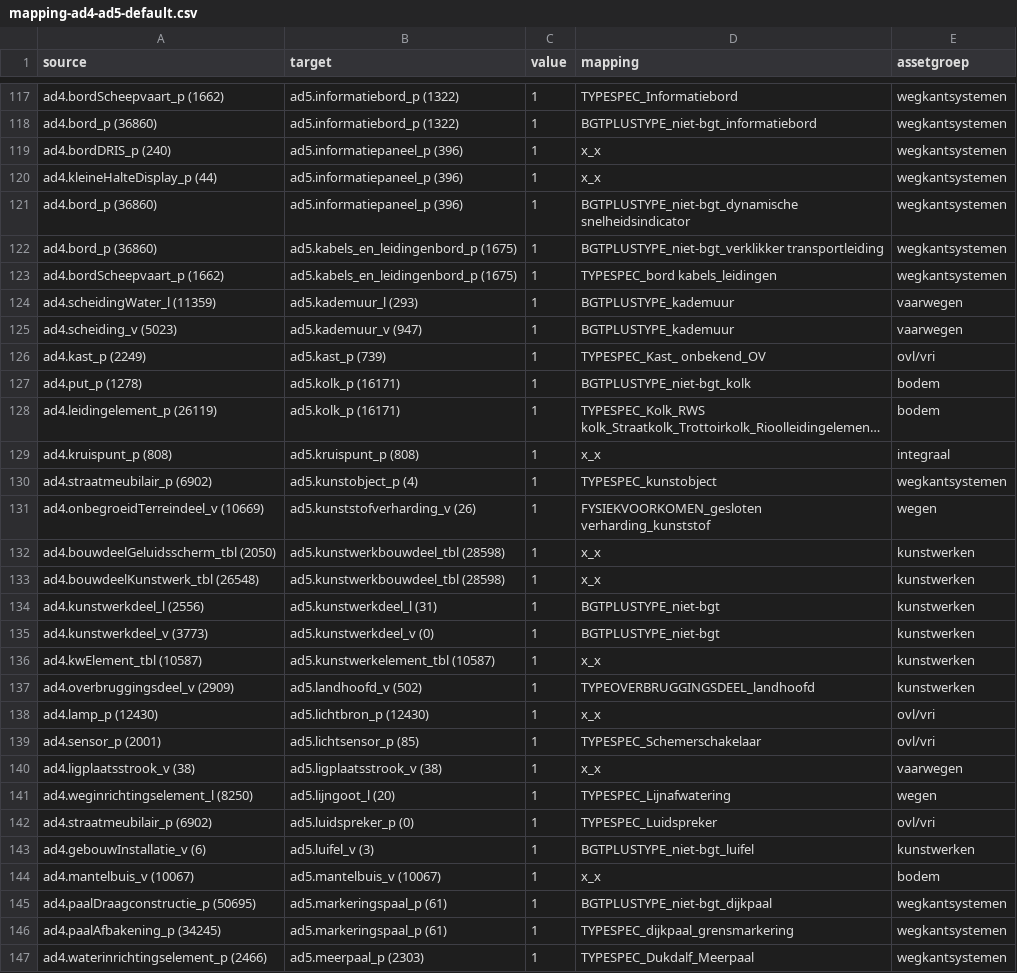
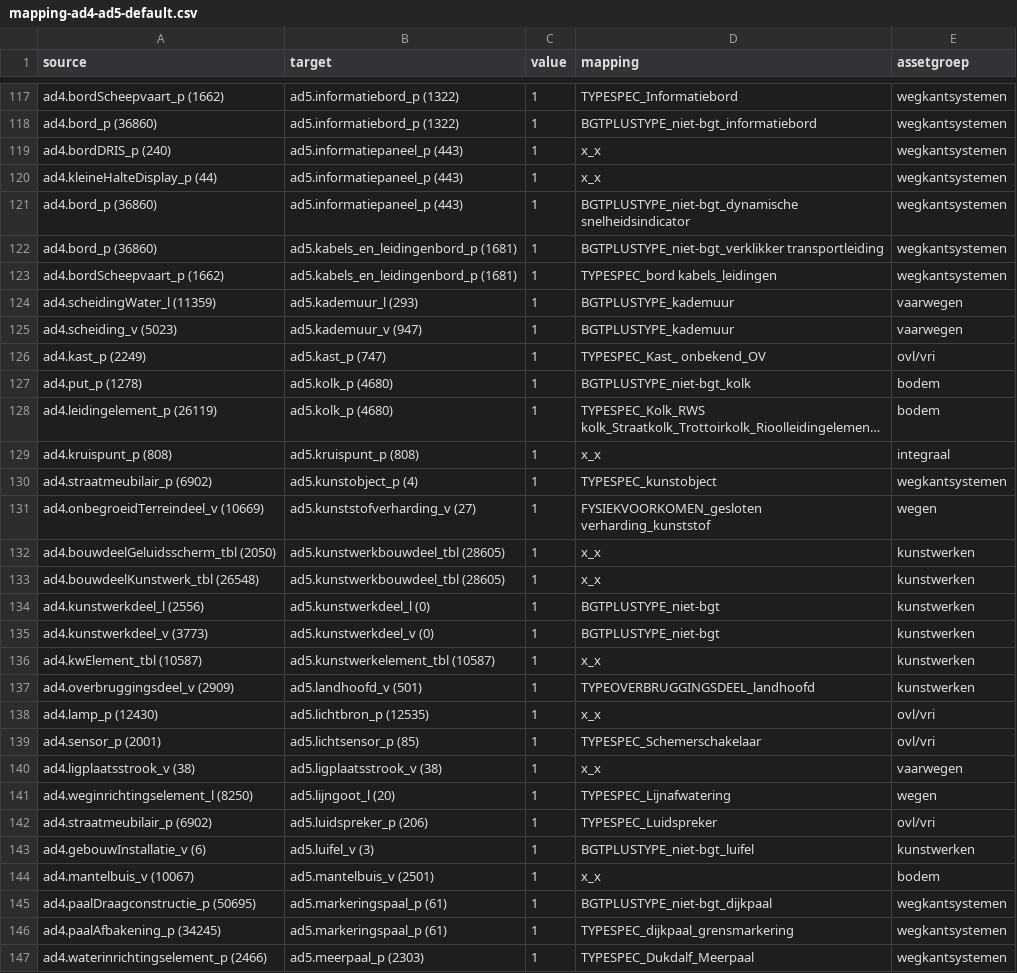
Before and after one commit to provincieNH/provincieNH.github.io, a CSV file: databeheer/mapping-ad4-ad5-default.csv, drawn as a sheet; only a part is shown, gaps mark what is left out; long unchanged cells end in …; the diff covers the shown part only; the diff names each change by its address in the sheet, - before the commit and + after, or states it on an @@ line.

Commit message:
Update Sankey AD4→AD5 met assetgroep uit Excel

```diff
--- a/databeheer/mapping-ad4-ad5-default.csv
+++ b/databeheer/mapping-ad4-ad5-default.csv
-B119:B121 (target): ad5.informatiepaneel_p (396)
+B119:B121 (target): ad5.informatiepaneel_p (443)
-B122:B123 (target): ad5.kabels_en_leidingenbord_p (1675)
+B122:B123 (target): ad5.kabels_en_leidingenbord_p (1681)
-B126 (target): ad5.kast_p (739)
+B126 (target): ad5.kast_p (747)
-B127:B128 (target): ad5.kolk_p (16171)
+B127:B128 (target): ad5.kolk_p (4680)
-B131 (target): ad5.kunststofverharding_v (26)
+B131 (target): ad5.kunststofverharding_v (27)
-B132:B133 (target): ad5.kunstwerkbouwdeel_tbl (28598)
+B132:B133 (target): ad5.kunstwerkbouwdeel_tbl (28605)
-B134 (target): ad5.kunstwerkdeel_l (31)
+B134 (target): ad5.kunstwerkdeel_l (0)
-B137 (target): ad5.landhoofd_v (502)
+B137 (target): ad5.landhoofd_v (501)
-B138 (target): ad5.lichtbron_p (12430)
+B138 (target): ad5.lichtbron_p (12535)
-B142 (target): ad5.luidspreker_p (0)
+B142 (target): ad5.luidspreker_p (206)
-B144 (target): ad5.mantelbuis_v (10067)
+B144 (target): ad5.mantelbuis_v (2501)
```
Also changed, not shown: 99 edited cells elsewhere in this file, databeheer/mapping-ad4-ad5-sort-ad4.csv, databeheer/mapping-ad4-ad5-sort-ad5.csv.
